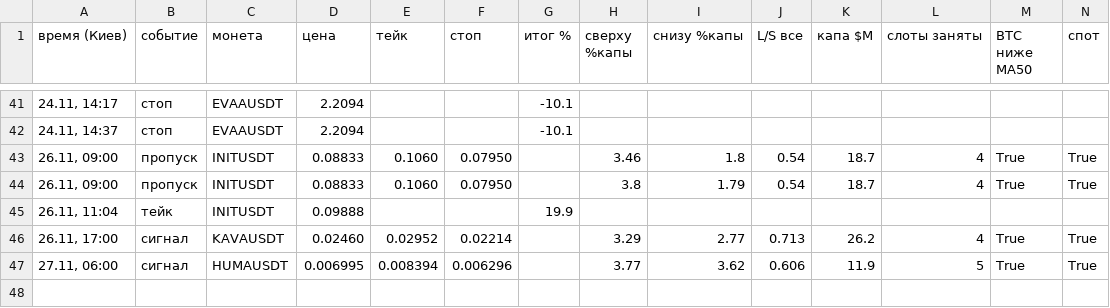
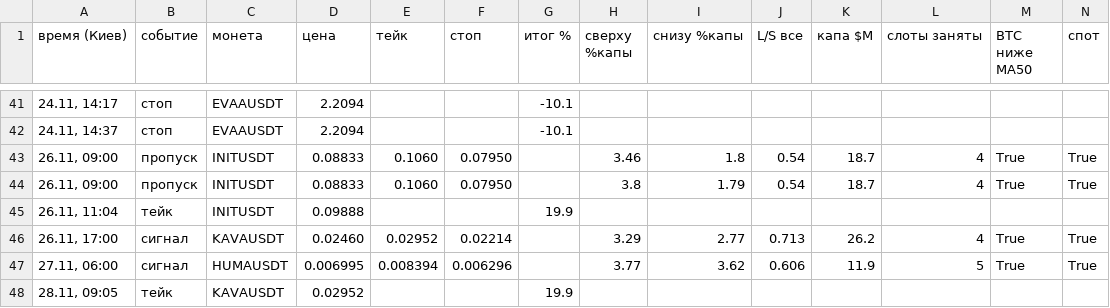
Before and after one commit to HelaPataki/delta-bot, a CSV file: l3_signals.csv, drawn as a sheet; only a part is shown, gaps mark what is left out; rows hold the shown columns only; the diff names each change by its address in the sheet, - before the commit and + after, or states it on an @@ line.

Commit message:
l3: state (полная проверка)

```diff
--- a/l3_signals.csv
+++ b/l3_signals.csv
+row 48: 28.11, 09:05 | тейк | KAVAUSDT | 0.02952 |  |  | 19.9
```
Also changed, not shown: 1 other file.
